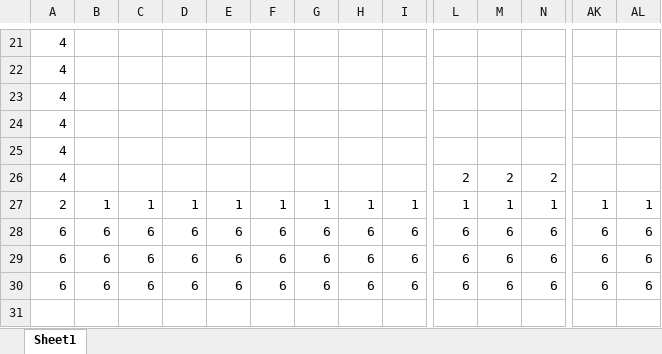
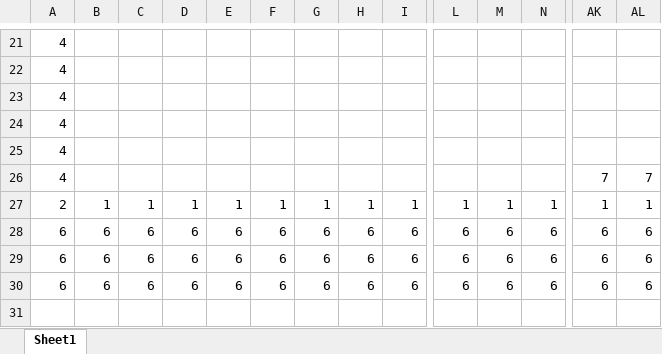
Before and after one commit to shingo2005030270820050302708-afk/GameProductionPractice1, an Excel workbook: チーム制作/Book1.xlsm, sheet Sheet1, drawn as a sheet; only a part is shown, gaps mark what is left out; values as stored, in another font and other column widths than the file's, no borders; removed rows and columns are numbered as before the commit, all else as after; rows hold the shown columns only; the diff names each change by its address in the sheet, - before the commit and + after, or states it on an @@ line.

```diff
--- a/チーム制作/Book1.xlsm (sheet Sheet1)
+++ b/チーム制作/Book1.xlsm (sheet Sheet1)
-row 26: 4 |  |  |  |  |  |  |  |  | 2 | 2 | 2
+row 26: 4 |  |  |  |  |  |  |  |  |  |  |  | 7 | 7
```
Also changed, not shown: 4 other files.
